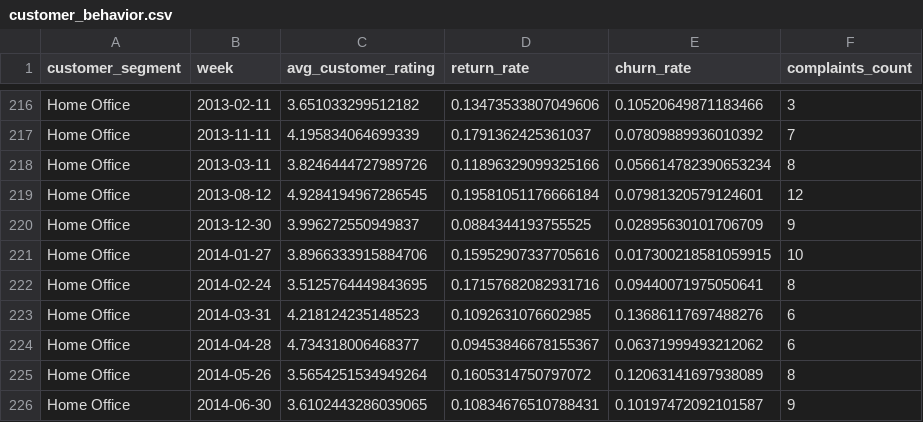
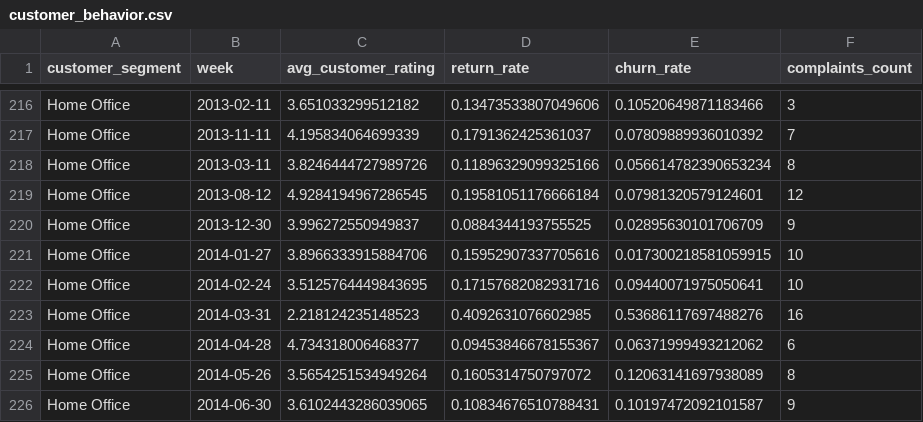
Before and after one commit to gokulakrishnanbalaji/Agentic-AI-for-RCA, a CSV file: synthetic_data/customer_behavior.csv, drawn as a sheet; only a part is shown, gaps mark what is left out.

Commit message:
MANUAL DATA ANNOTATION: profit in home office  segment drops from (2014 - feb and march)

```diff
--- a/synthetic_data/customer_behavior.csv
+++ b/synthetic_data/customer_behavior.csv
@@ -221,4 +221,4 @@ Home Office,2013-12-30,3.996272550949837,0.0884344193755525,0.02895630101706709,
 Home Office,2014-01-27,3.8966333915884706,0.15952907337705616,0.017300218581059915,10
-Home Office,2014-02-24,3.5125764449843695,0.17157682082931716,0.09440071975050641,8
-Home Office,2014-03-31,4.218124235148523,0.1092631076602985,0.13686117697488276,6
+Home Office,2014-02-24,3.5125764449843695,0.17157682082931716,0.09440071975050641,10
+Home Office,2014-03-31,2.218124235148523,0.4092631076602985,0.53686117697488276,16
 Home Office,2014-04-28,4.734318006468377,0.09453846678155367,0.06371999493212062,6
```
